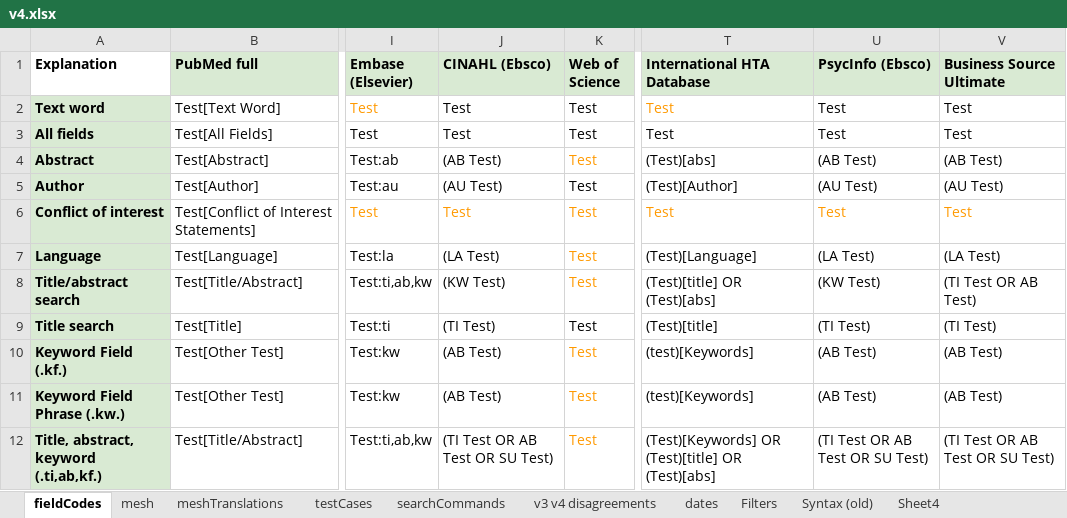
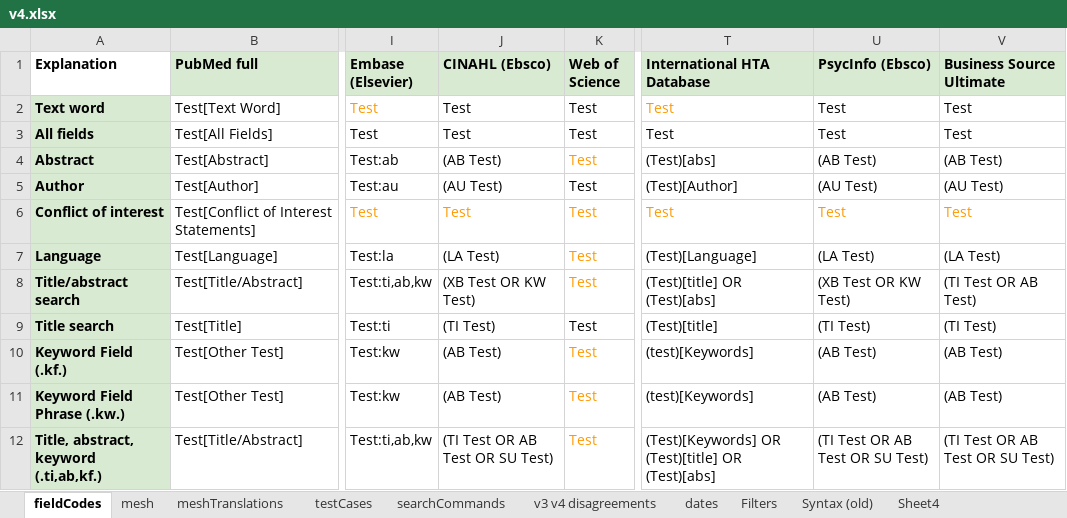
Before and after one commit to IEBH/sra-polyglot, an Excel workbook: data/v4.xlsx, sheet fieldCodes, drawn as a sheet; only a part is shown, gaps mark what is left out; values as stored, in another font and other column widths than the file's, no borders; the diff names each change by its address in the sheet, - before the commit and + after, or states it on an @@ line.

```diff
--- a/data/v4.xlsx (sheet fieldCodes)
+++ b/data/v4.xlsx (sheet fieldCodes)
-J8 (CINAHL (Ebsco)): (KW Test)
+J8 (CINAHL (Ebsco)): (XB Test OR KW Test)
-U8 (PsycInfo (Ebsco)): (KW Test)
+U8 (PsycInfo (Ebsco)): (XB Test OR KW Test)
```
Also changed, not shown: sheet Syntax (old), 2 other files.
